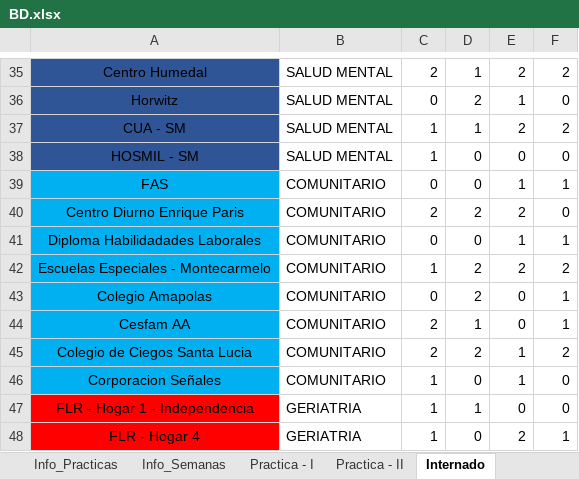
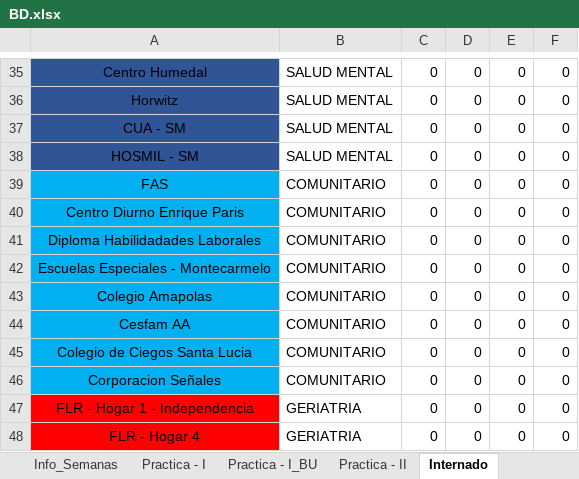
Before and after one commit to Jottagutierrez/Terapia-Ocupacional, an Excel workbook: proy_prueba/proy_files/BD.xlsx, sheet Internado, drawn as a sheet; only a part is shown, gaps mark what is left out; values as stored, in another font and other column widths than the file's, no borders; the diff covers the shown part only; the diff names each change by its address in the sheet, - before the commit and + after, or states it on an @@ line.

```diff
--- a/proy_prueba/proy_files/BD.xlsx (sheet Internado)
+++ b/proy_prueba/proy_files/BD.xlsx (sheet Internado)
+sheet tab: Practica - I_BU
-C35: 2
+C35: 0
-D35: 1
+D35: 0
-E35: 2
+E35: 0
-F35: 2
+F35: 0
-D36: 2
+D36: 0
-E36: 1
+E36: 0
-C37:C38: 1
+C37:C38: 0
-D37: 1
+D37: 0
-E37: 2
+E37: 0
-F37: 2
+F37: 0
-E39: 1
+E39: 0
-F39: 1
+F39: 0
-C40: 2
+C40: 0
-D40: 2
+D40: 0
-E40: 2
+E40: 0
-E41: 1
+E41: 0
-F41: 1
+F41: 0
-C42: 1
+C42: 0
-D42:D43: 2
+D42:D43: 0
-E42: 2
+E42: 0
-F42: 2
+F42: 0
-F43:F44: 1
+F43:F44: 0
-C44:C45: 2
+C44:C45: 0
-D44: 1
+D44: 0
-D45: 2
+D45: 0
-E45:E46: 1
+E45:E46: 0
-F45: 2
+F45: 0
-C46:C48: 1
+C46:C48: 0
-D47: 1
+D47: 0
-E48: 2
+E48: 0
-F48: 1
+F48: 0
```
Also changed, not shown: 116 edited cells elsewhere in this sheet, sheet Profesores, sheet Profesores_BU, other sheet tabs, formulas that keep their value, proy_prueba/Calendario.xlsx, proy_prueba/proy_files/BD_2.xlsx, 15 other files.
